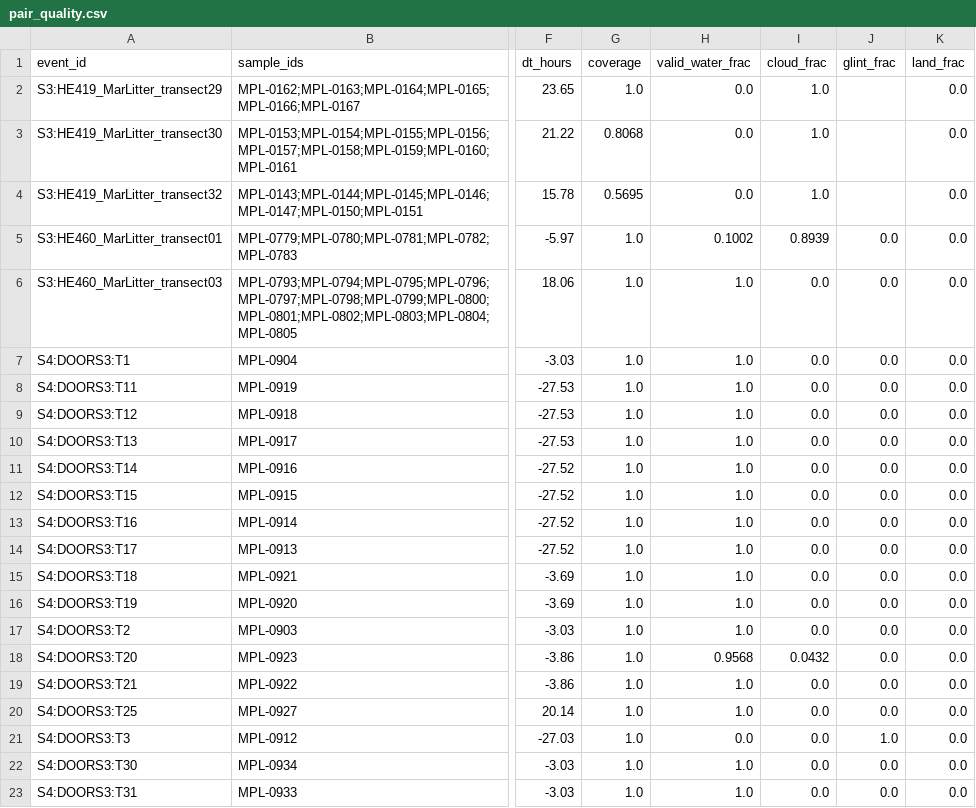
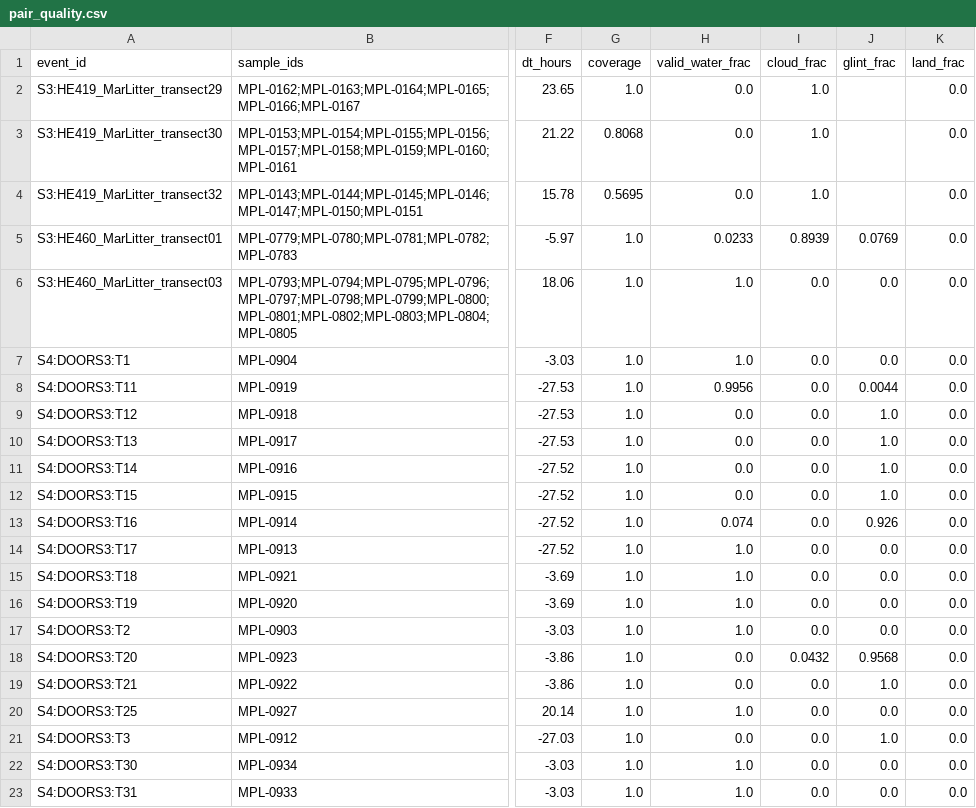
Before and after one commit to azama2t/final-cosmohack, a CSV file: data/pairs/pair_quality.csv, drawn as a sheet; only a part is shown, gaps mark what is left out; the diff names each change by its address in the sheet, - before the commit and + after, or states it on an @@ line.

```diff
--- a/data/pairs/pair_quality.csv
+++ b/data/pairs/pair_quality.csv
-H5 (valid_water_frac): 0.1002
+H5 (valid_water_frac): 0.0233
-J5 (glint_frac): 0.0
+J5 (glint_frac): 0.0769
-H8 (valid_water_frac): 1.0
+H8 (valid_water_frac): 0.9956
-J8 (glint_frac): 0.0
+J8 (glint_frac): 0.0044
-H9:H12 (valid_water_frac): 1.0
+H9:H12 (valid_water_frac): 0.0
-J9:J12 (glint_frac): 0.0
+J9:J12 (glint_frac): 1.0
-H13 (valid_water_frac): 1.0
+H13 (valid_water_frac): 0.074
-J13 (glint_frac): 0.0
+J13 (glint_frac): 0.926
-H18 (valid_water_frac): 0.9568
+H18 (valid_water_frac): 0.0
-J18 (glint_frac): 0.0
+J18 (glint_frac): 0.9568
-H19 (valid_water_frac): 1.0
+H19 (valid_water_frac): 0.0
-J19 (glint_frac): 0.0
+J19 (glint_frac): 1.0
```
Also changed, not shown: 52 other files.
